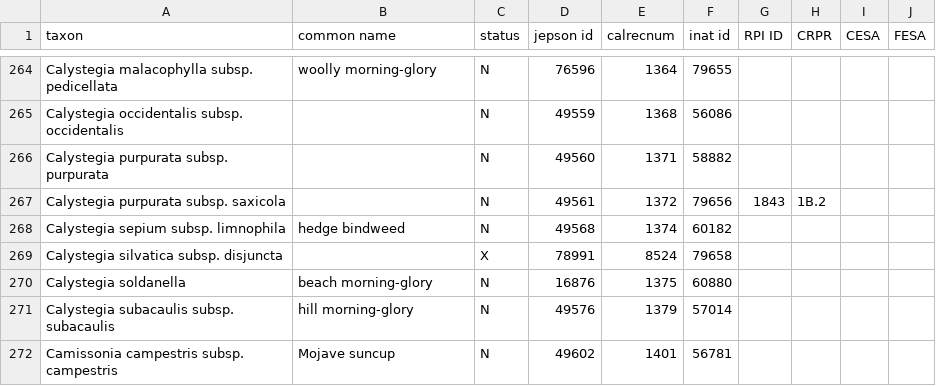
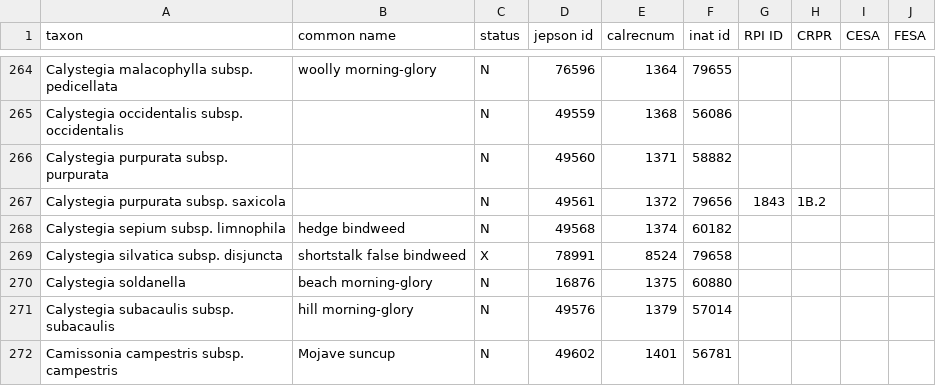
Before and after one commit to ca-plants/ebplants, a CSV file: data/taxa.csv, drawn as a sheet; only a part is shown, gaps mark what is left out.

Commit message:
Added common name.

```diff
--- a/data/taxa.csv
+++ b/data/taxa.csv
@@ -268,3 +268,3 @@ Calystegia purpurata subsp. saxicola,,N,49561,1372,79656,1843,1B.2
 Calystegia sepium subsp. limnophila,hedge bindweed,N,49568,1374,60182
-Calystegia silvatica subsp. disjuncta,,X,78991,8524,79658
+Calystegia silvatica subsp. disjuncta,shortstalk false bindweed,X,78991,8524,79658
 Calystegia soldanella,beach morning-glory,N,16876,1375,60880
```
